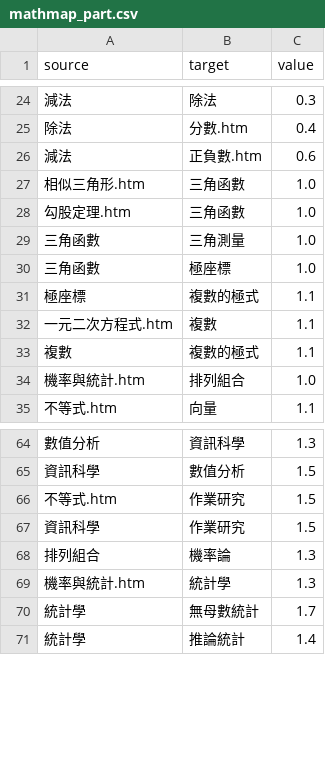
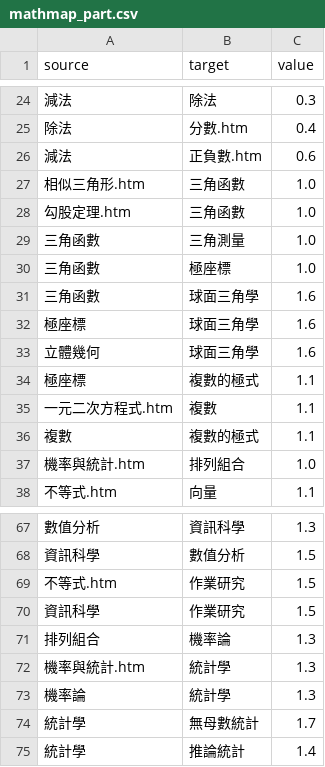
Before and after one commit to 3dw/freemath, a CSV file: 學習地圖/mathmap_part.csv, drawn as a sheet; only a part is shown, gaps mark what is left out; the diff names each change by its address in the sheet, - before the commit and + after, or states it on an @@ line.

```diff
--- a/學習地圖/mathmap_part.csv
+++ b/學習地圖/mathmap_part.csv
+row 31: 三角函數 | 球面三角學 | 1.6
+row 32: 極座標 | 球面三角學 | 1.6
+row 33: 立體幾何 | 球面三角學 | 1.6
+row 73: 機率論 | 統計學 | 1.3
```
Also changed, not shown: 1 other file.
